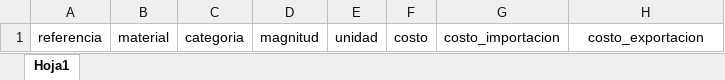
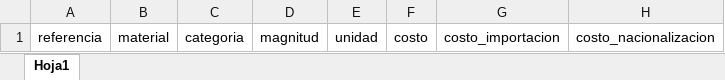
Before and after one commit to Teenus-SAS/tezlikv3, an Excel workbook: cost/assets/formatsXlsx/Materia_prima(Export_Cop).xlsx, sheet Hoja1, drawn as a sheet; values as stored, in another font and other column widths than the file's, no borders; table styles not drawn; the diff names each change by its address in the sheet, - before the commit and + after, or states it on an @@ line.

```diff
--- a/cost/assets/formatsXlsx/Materia_prima(Export_Cop).xlsx (sheet Hoja1)
+++ b/cost/assets/formatsXlsx/Materia_prima(Export_Cop).xlsx (sheet Hoja1)
-H1: costo_exportacion
+H1: costo_nacionalizacion
```
Also changed, not shown: cost/assets/formatsXlsx/Materia_prima(Export_Usd).xlsx, 8 other files.
